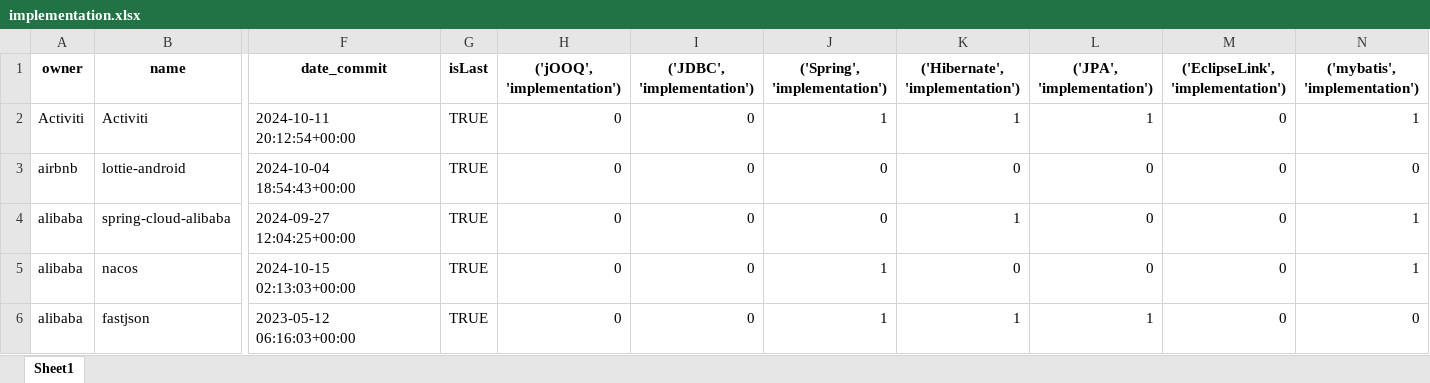
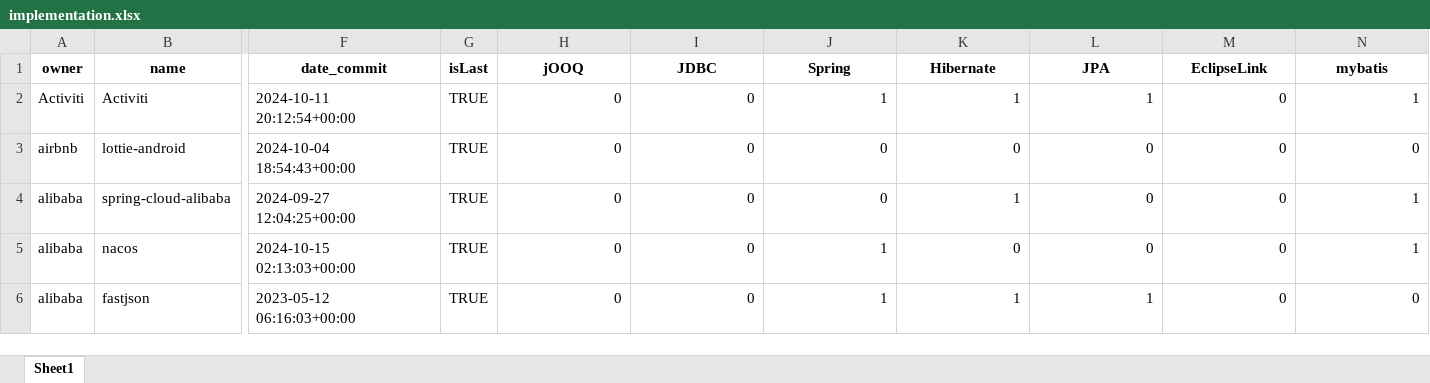
Before and after one commit to gems-uff/db-mining, an Excel workbook: resources/implementation.xlsx, sheet Sheet1, drawn as a sheet; only a part is shown, gaps mark what is left out; values as stored, in another font and other column widths than the file's, no borders; the diff names each change by its address in the sheet, - before the commit and + after, or states it on an @@ line.

```diff
--- a/resources/implementation.xlsx (sheet Sheet1)
+++ b/resources/implementation.xlsx (sheet Sheet1)
-H1: ('jOOQ', 'implementation')
+H1: jOOQ
-I1: ('JDBC', 'implementation')
+I1: JDBC
-J1: ('Spring', 'implementation')
+J1: Spring
-K1: ('Hibernate', 'implementation')
+K1: Hibernate
-L1: ('JPA', 'implementation')
+L1: JPA
-M1: ('EclipseLink', 'implementation')
+M1: EclipseLink
-N1: ('mybatis', 'implementation')
+N1: mybatis
```
Also changed, not shown: resources/count_implementation.xlsx, resources/count_implementation_rate.xlsx, 6 other files.
